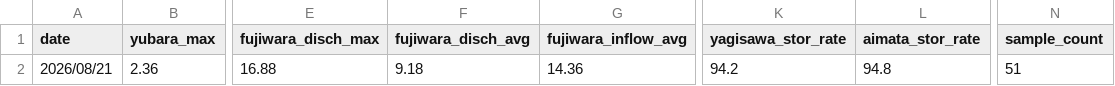
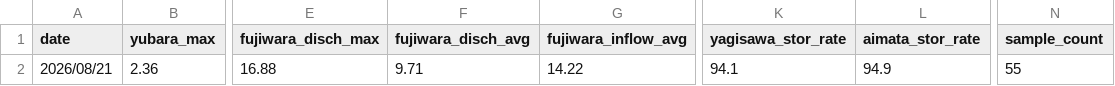
Before and after one commit to tetsucanyons-cell/tone-river-water, a CSV file: data/history/daily_2026.csv, drawn as a sheet; only a part is shown, gaps mark what is left out; the diff names each change by its address in the sheet, - before the commit and + after, or states it on an @@ line.

```diff
--- a/data/history/daily_2026.csv
+++ b/data/history/daily_2026.csv
-F2 (fujiwara_disch_avg): 9.18
+F2 (fujiwara_disch_avg): 9.71
-G2 (fujiwara_inflow_avg): 14.36
+G2 (fujiwara_inflow_avg): 14.22
-K2 (yagisawa_stor_rate): 94.2
+K2 (yagisawa_stor_rate): 94.1
-L2 (aimata_stor_rate): 94.8
+L2 (aimata_stor_rate): 94.9
-N2 (sample_count): 51
+N2 (sample_count): 55
```
Also changed, not shown: data/history/2026-08.csv, public/data/history/2026-08.csv, 5 other files.
